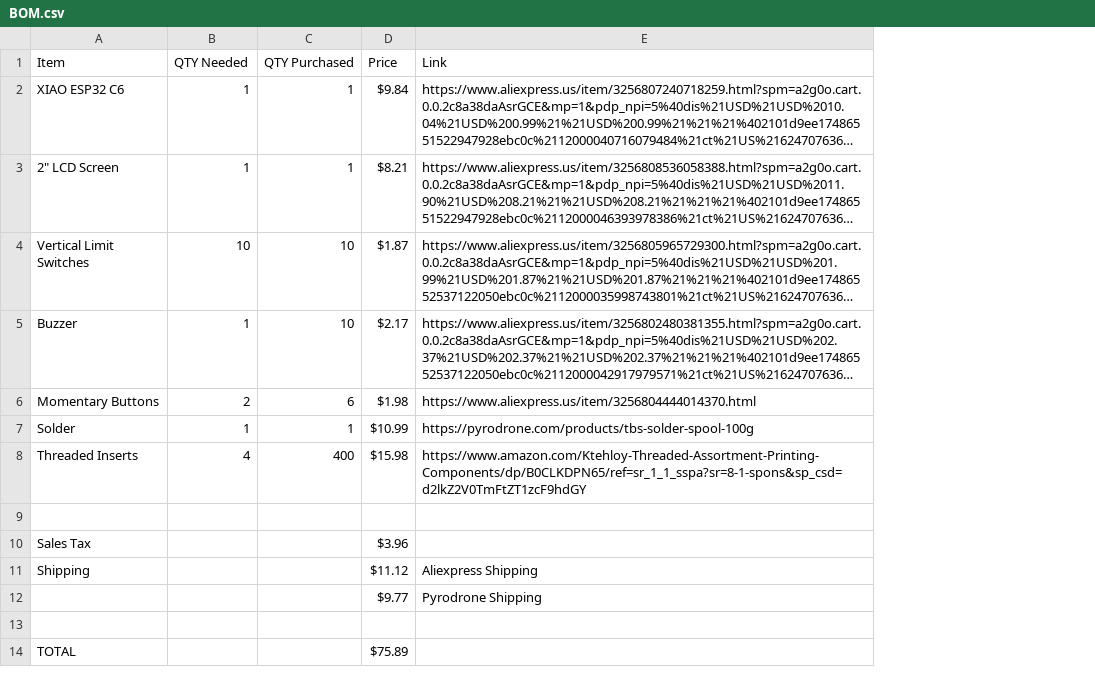
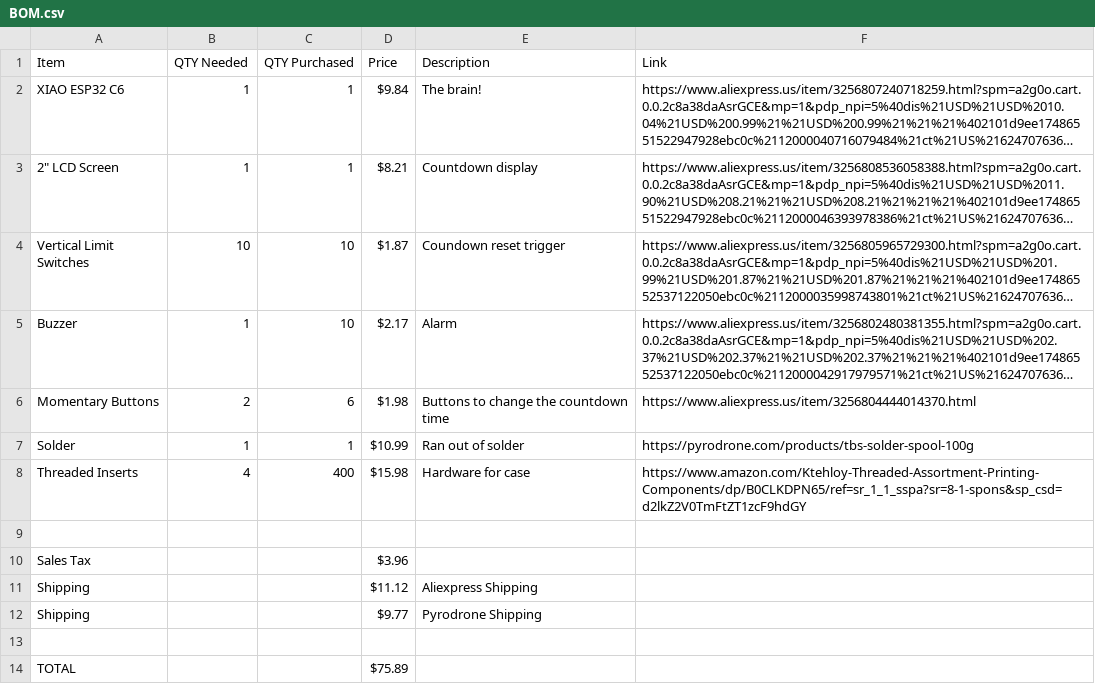
Before and after one commit to luteron6/heatpress-timer, a CSV file: BOM.csv, drawn as a sheet; long unchanged cells end in …; removed rows and columns are numbered as before the commit, all else as after; the diff names each change by its address in the sheet, - before the commit and + after, or states it on an @@ line.

Commit message:
Added description to BOM

```diff
--- a/BOM.csv
+++ b/BOM.csv
+column E (Description), rows 2-11: The brain! | Countdown display | Coundown reset trigger | Alarm | Buttons to change the countdown time | Ran out of solder | Hardware for case |  |  | Aliexpress Shipping
-F11 (Link): Aliexpress Shipping
+F11 (Link): (empty)
-row 12:  |  |  | $9.77 | Pyrodrone Shipping
+row 12: Shipping |  |  | $9.77 | Pyrodrone Shipping
```
